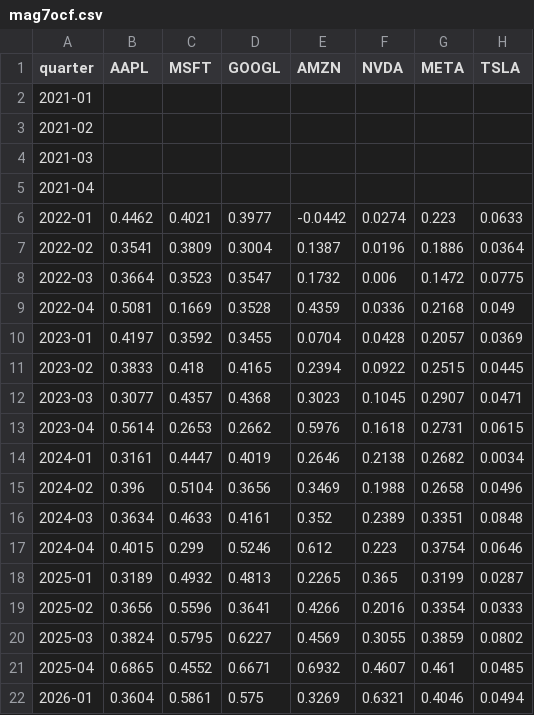
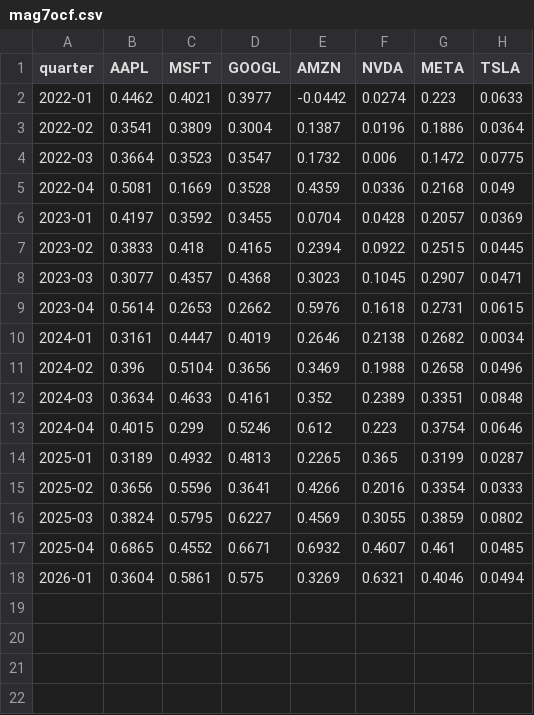
Before and after one commit to bdecon/bdecon.github.io, a CSV file: files/mag7ocf.csv, drawn as a sheet; the diff names each change by its address in the sheet, - before the commit and + after, or states it on an @@ line.

```diff
--- a/files/mag7ocf.csv
+++ b/files/mag7ocf.csv
-row 2: 2021-01
-row 3: 2021-02
-row 4: 2021-03
-row 5: 2021-04
```
Also changed, not shown: files/ffrate.csv, files/ffrate_weekly.csv, 3 other files.
